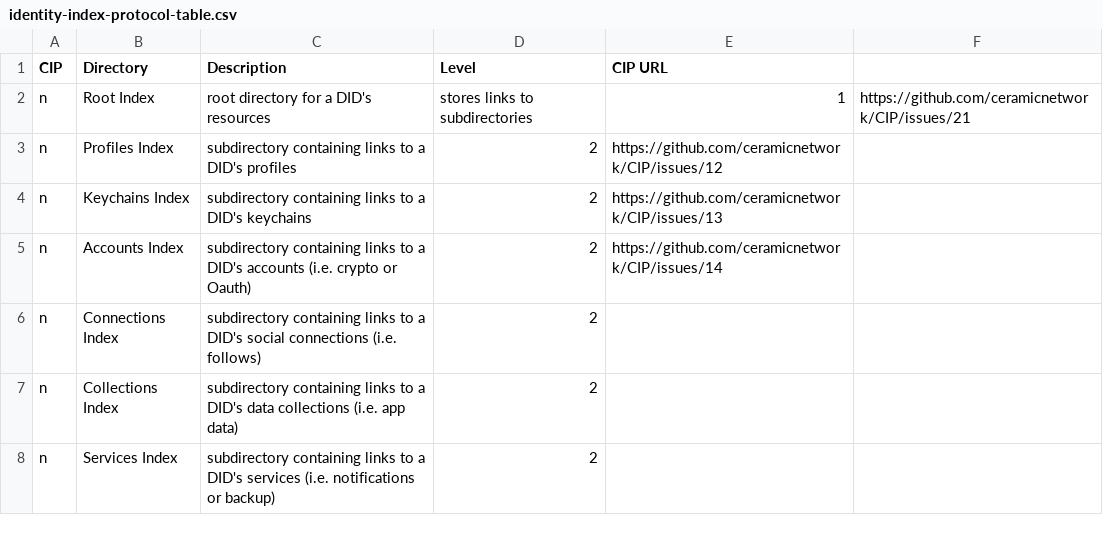
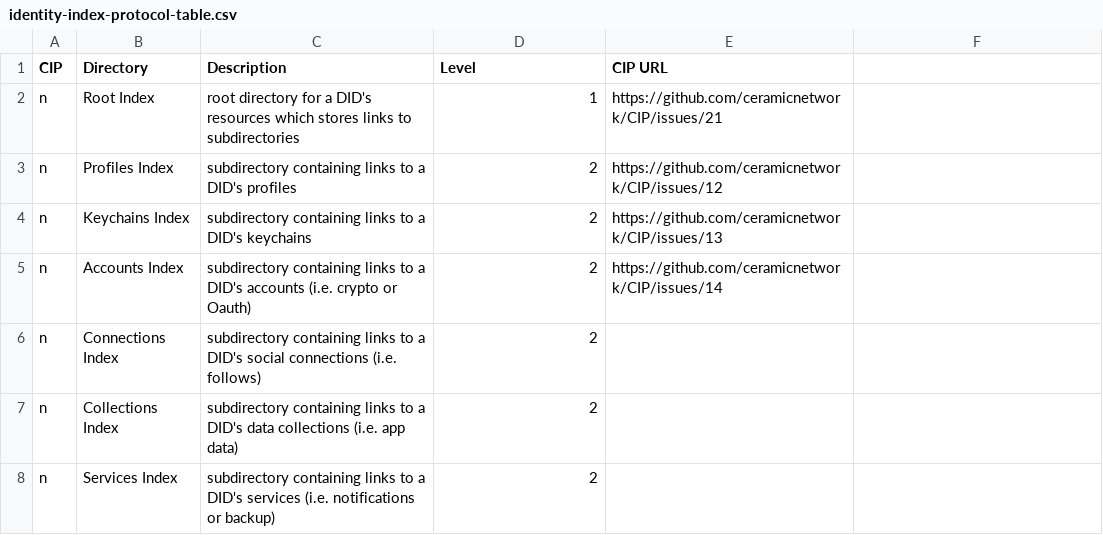
Before and after one commit to ig-shaun/CIP, a CSV file: CIPs/CIP-IRRP/tables/identity-index-protocol-table.csv, drawn as a sheet.

Commit message:
Update identity-index-protocol-table.csv

```diff
--- a/CIPs/CIP-IRRP/tables/identity-index-protocol-table.csv
+++ b/CIPs/CIP-IRRP/tables/identity-index-protocol-table.csv
@@ -1,3 +1,3 @@
 CIP,Directory,Description,Level,CIP URL
-n,Root Index,root directory for a DID's resources, stores links to subdirectories,1,https://github.com/ceramicnetwork/CIP/issues/21
+n,Root Index,root directory for a DID's resources which stores links to subdirectories,1,https://github.com/ceramicnetwork/CIP/issues/21
 n,Profiles Index,subdirectory containing links to a DID's profiles,2,https://github.com/ceramicnetwork/CIP/issues/12
```
